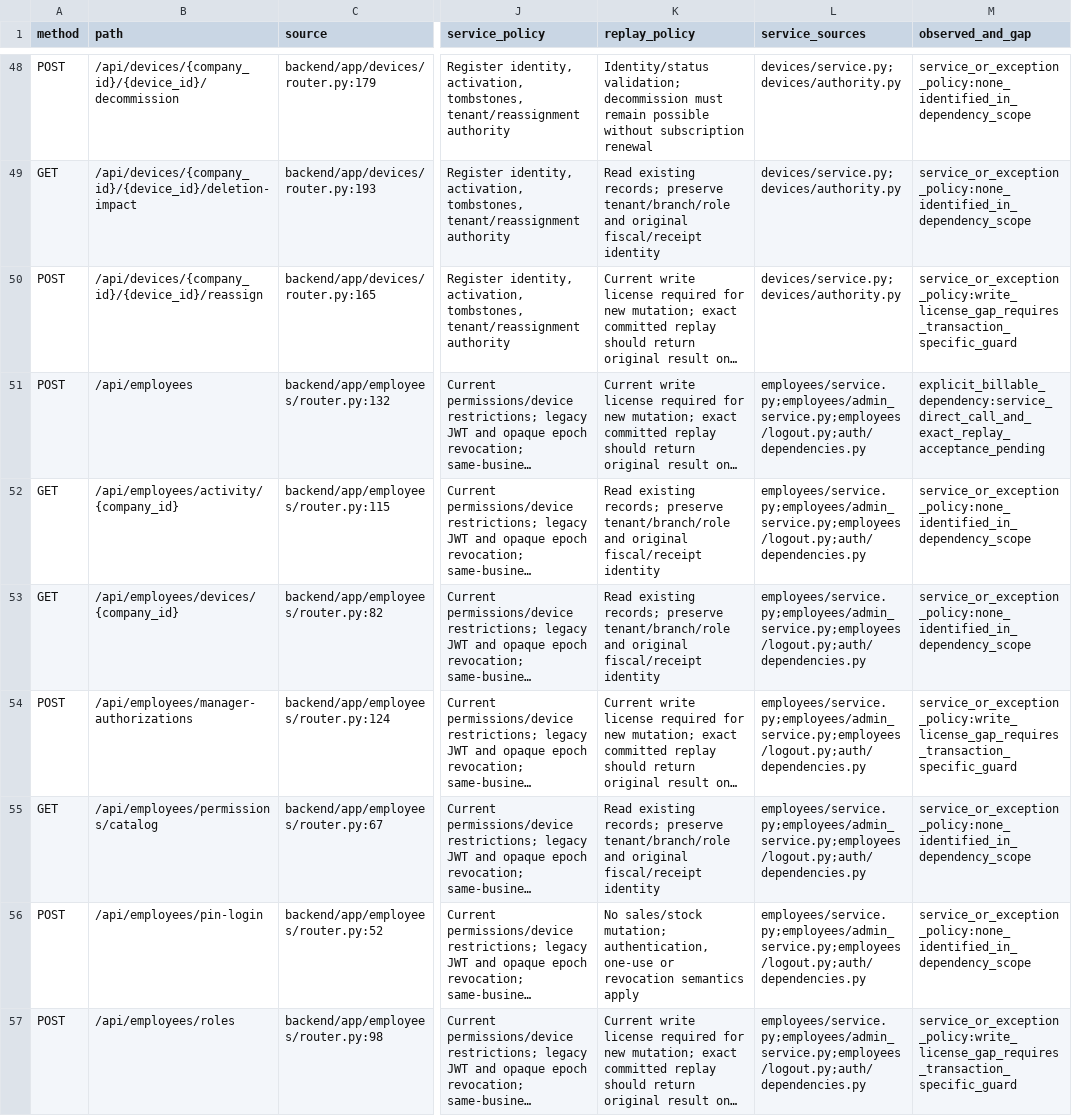
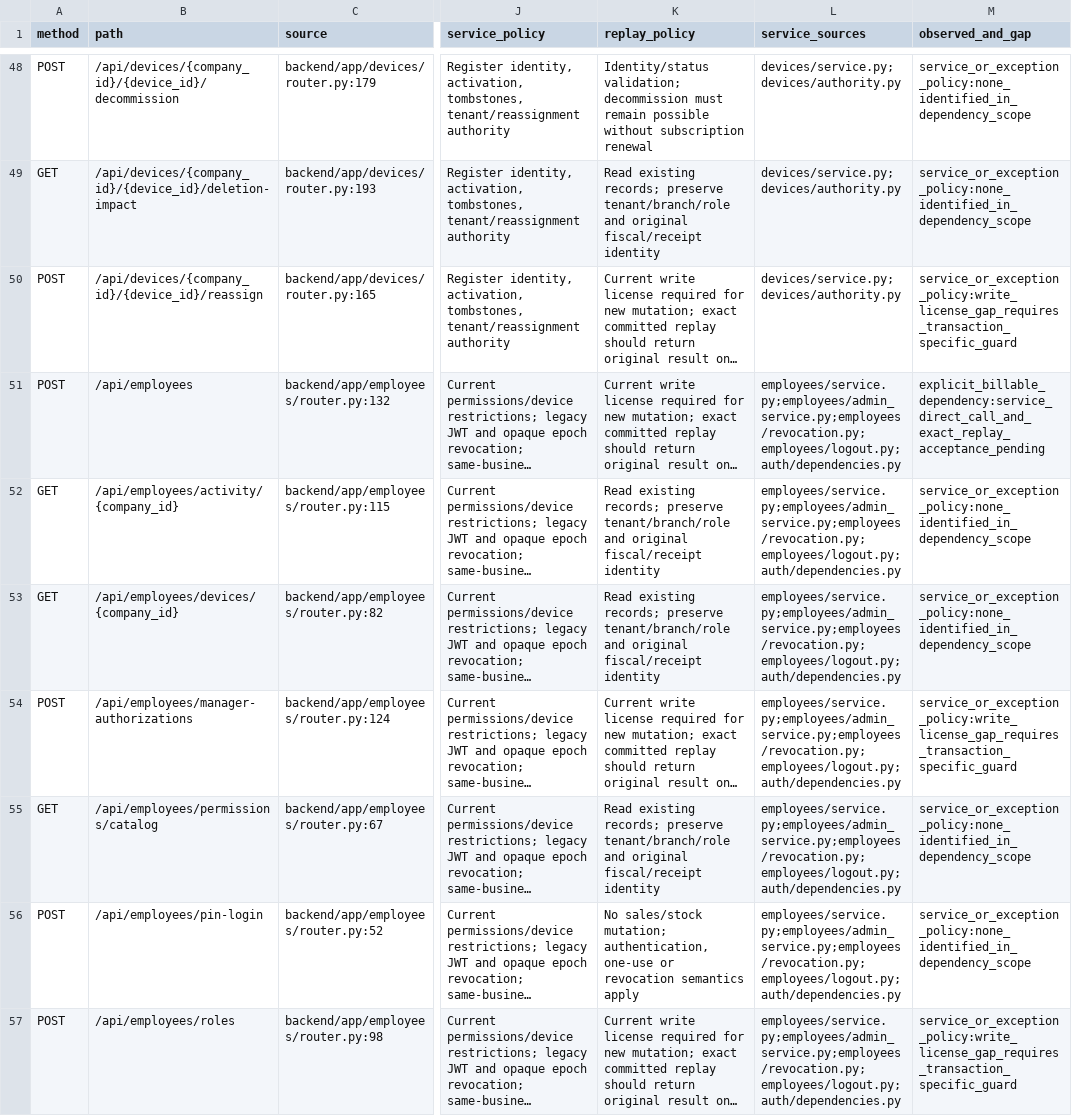
Before and after one commit to radav767/apexretail-pos, a CSV file: artifacts/phase11-identity-continuation/endpoint-service-replay-matrix.csv, drawn as a sheet; only a part is shown, gaps mark what is left out; long unchanged cells end in …; the diff covers the shown part only; the diff names each change by its address in the sheet, - before the commit and + after, or states it on an @@ line.

Commit message:
Revoke changed employee authority and sign current offline actions

```diff
--- a/artifacts/phase11-identity-continuation/endpoint-service-replay-matrix.csv
+++ b/artifacts/phase11-identity-continuation/endpoint-service-replay-matrix.csv
-L51:L57 (service_sources): employees/service.py;employees/admin_service.py;employees/logout.py;auth/dependencies.py
+L51:L57 (service_sources): employees/service.py;employees/admin_service.py;employees/revocation.py;employees/logout.py;auth/dependencies.py
```
Also changed, not shown: 29 edited cells elsewhere in this file, 31 other files.
